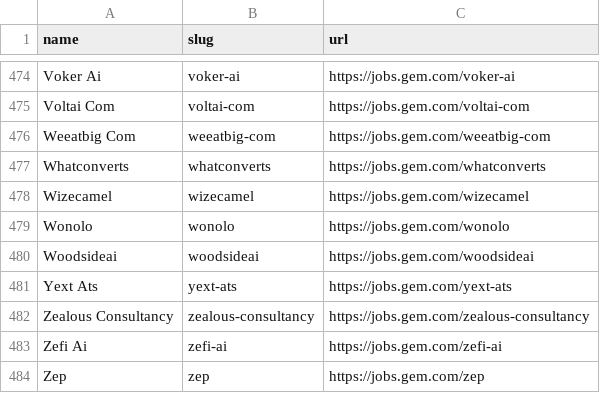
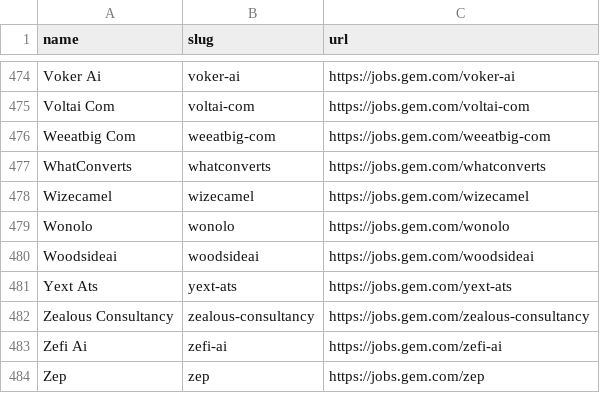
Before and after one commit to kalil0321/ats-scrapers, a CSV file: ats-companies/gem.csv, drawn as a sheet; only a part is shown, gaps mark what is left out.

Commit message:
Fix Gem company name casing

```diff
--- a/ats-companies/gem.csv
+++ b/ats-companies/gem.csv
@@ -476,3 +476,3 @@ Voltai Com,voltai-com,https://jobs.gem.com/voltai-com
 Weeatbig Com,weeatbig-com,https://jobs.gem.com/weeatbig-com
-Whatconverts,whatconverts,https://jobs.gem.com/whatconverts
+WhatConverts,whatconverts,https://jobs.gem.com/whatconverts
 Wizecamel,wizecamel,https://jobs.gem.com/wizecamel
```
